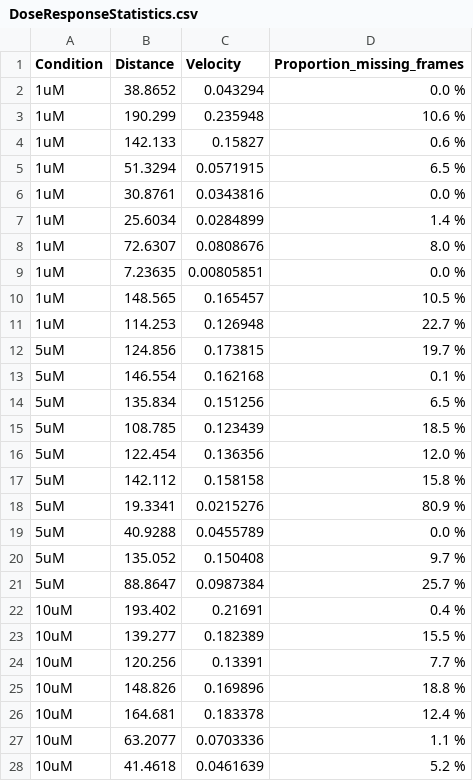
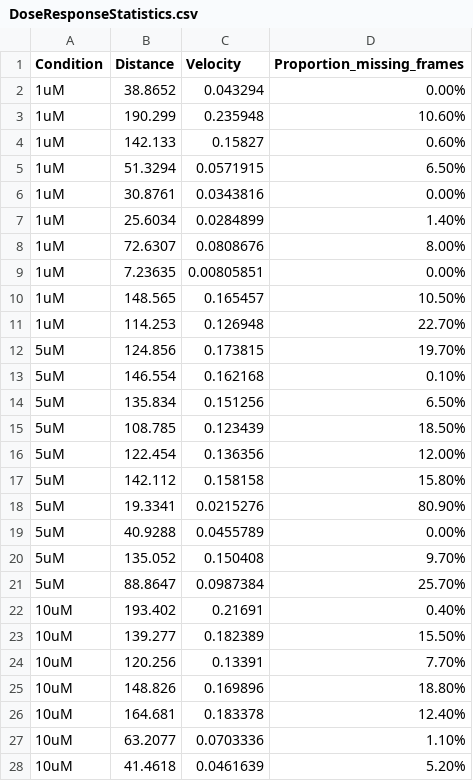
Before and after one commit to FCF98/quarto_manuscript_planaria, a CSV file: Datasets/DoseResponseStatistics.csv, drawn as a sheet; only a part is shown; the diff covers the shown part only.

Commit message:
added 100uM

```diff
--- a/Datasets/DoseResponseStatistics.csv
+++ b/Datasets/DoseResponseStatistics.csv
@@ -1,28 +1,28 @@
 Condition,Distance,Velocity,Proportion_missing_frames
-1uM,38.8652,0.043294,0.0 %
-1uM,190.299,0.235948,10.6 %
-1uM,142.133,0.15827,0.6 %
-1uM,51.3294,0.0571915,6.5 %
-1uM,30.8761,0.0343816,0.0 %
-1uM,25.6034,0.0284899,1.4 %
-1uM,72.6307,0.0808676,8.0 %
-1uM,7.23635,0.00805851,0.0 %
-1uM,148.565,0.165457,10.5 %
-1uM,114.253,0.126948,22.7 %
-5uM,124.856,0.173815,19.7 %
-5uM,146.554,0.162168,0.1 %
-5uM,135.834,0.151256,6.5 %
-5uM,108.785,0.123439,18.5 %
-5uM,122.454,0.136356,12.0 %
-5uM,142.112,0.158158,15.8 %
-5uM,19.3341,0.0215276,80.9 %
-5uM,40.9288,0.0455789,0.0 %
-5uM,135.052,0.150408,9.7 %
-5uM,88.8647,0.0987384,25.7 %
-10uM,193.402,0.21691,0.4 %
-10uM,139.277,0.182389,15.5 %
-10uM,120.256,0.13391,7.7 %
-10uM,148.826,0.169896,18.8 %
-10uM,164.681,0.183378,12.4 %
-10uM,63.2077,0.0703336,1.1 %
-10uM,41.4618,0.0461639,5.2 %
+1uM,38.8652,0.043294,0.00%
+1uM,190.299,0.235948,10.60%
+1uM,142.133,0.15827,0.60%
+1uM,51.3294,0.0571915,6.50%
+1uM,30.8761,0.0343816,0.00%
+1uM,25.6034,0.0284899,1.40%
+1uM,72.6307,0.0808676,8.00%
+1uM,7.23635,0.00805851,0.00%
+1uM,148.565,0.165457,10.50%
+1uM,114.253,0.126948,22.70%
+5uM,124.856,0.173815,19.70%
+5uM,146.554,0.162168,0.10%
+5uM,135.834,0.151256,6.50%
+5uM,108.785,0.123439,18.50%
+5uM,122.454,0.136356,12.00%
+5uM,142.112,0.158158,15.80%
+5uM,19.3341,0.0215276,80.90%
+5uM,40.9288,0.0455789,0.00%
+5uM,135.052,0.150408,9.70%
+5uM,88.8647,0.0987384,25.70%
+10uM,193.402,0.21691,0.40%
+10uM,139.277,0.182389,15.50%
+10uM,120.256,0.13391,7.70%
+10uM,148.826,0.169896,18.80%
+10uM,164.681,0.183378,12.40%
+10uM,63.2077,0.0703336,1.10%
+10uM,41.4618,0.0461639,5.20%
```
Also changed, not shown: 10 added rows and 23 edited cells elsewhere in this file.
